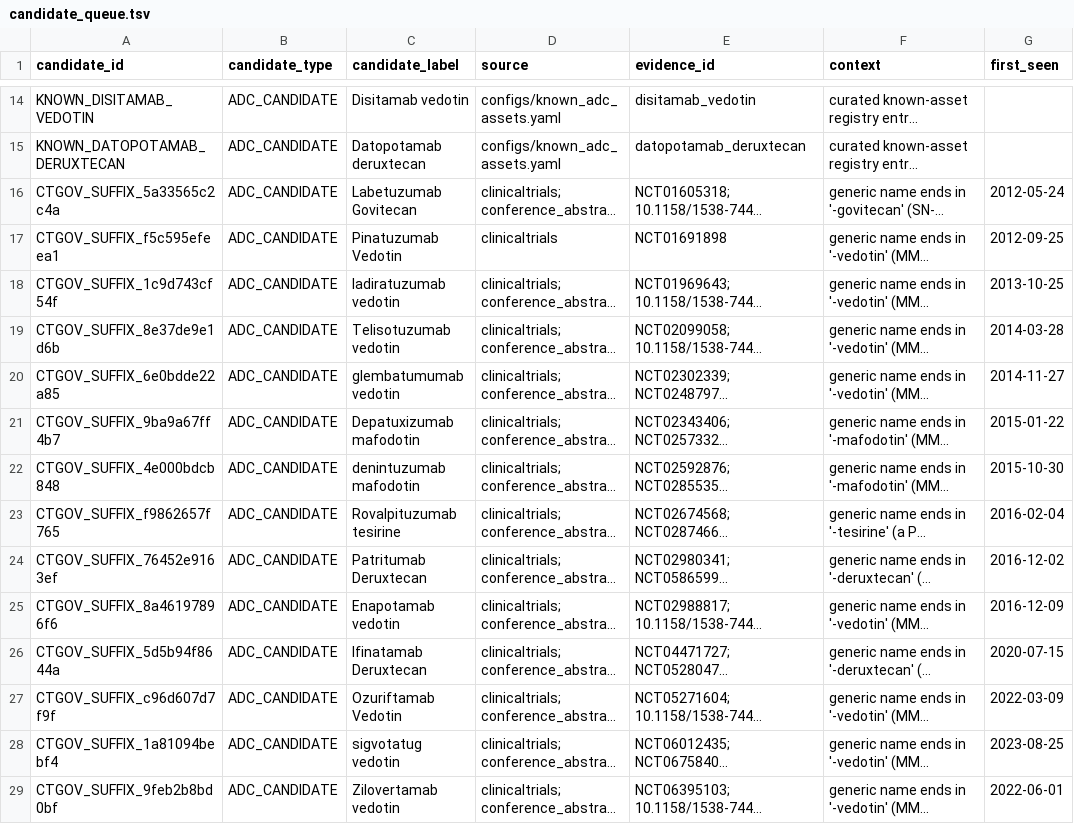
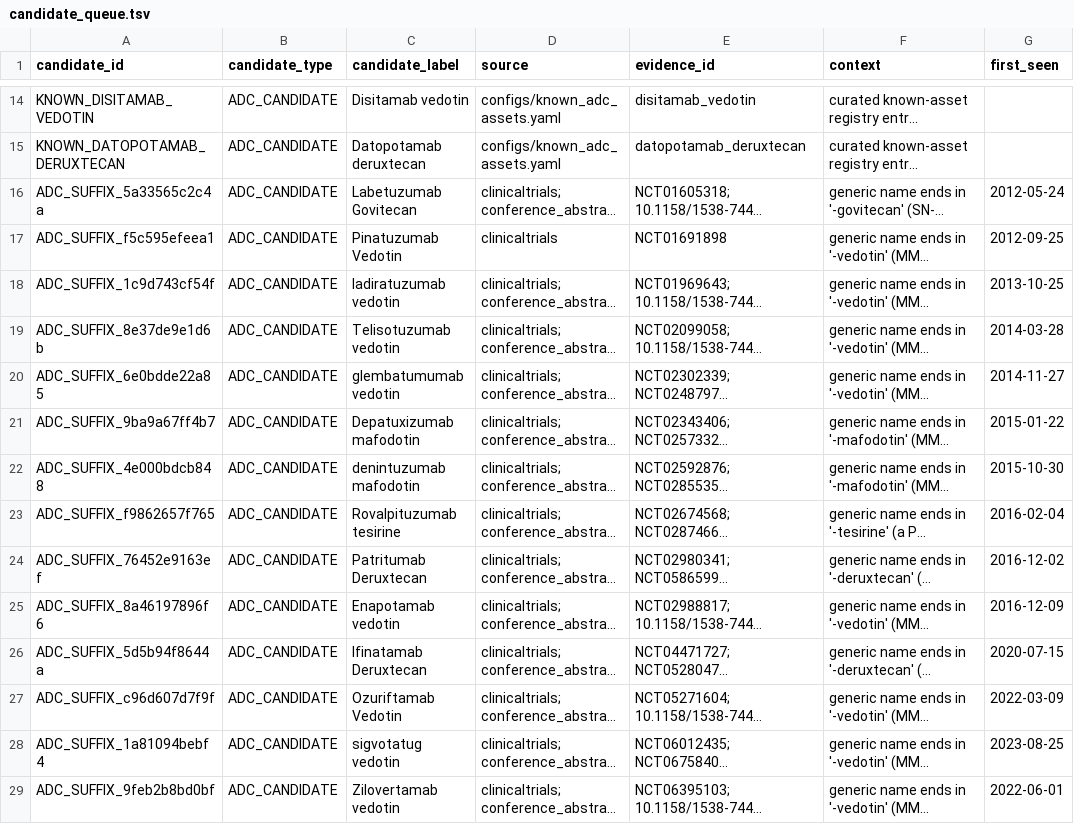
Before and after one commit to leezx/adc-acquisition, a TSV file: DATA/feasibility/candidate_queue.tsv, drawn as a sheet; only a part is shown, gaps mark what is left out; long unchanged cells end in …; the diff covers the shown part only; the diff names each change by its address in the sheet, - before the commit and + after, or states it on an @@ line.

```diff
--- a/DATA/feasibility/candidate_queue.tsv
+++ b/DATA/feasibility/candidate_queue.tsv
-A16 (candidate_id): CTGOV_SUFFIX_5a33565c2c4a
+A16 (candidate_id): ADC_SUFFIX_5a33565c2c4a
-A17 (candidate_id): CTGOV_SUFFIX_f5c595efeea1
+A17 (candidate_id): ADC_SUFFIX_f5c595efeea1
-A18 (candidate_id): CTGOV_SUFFIX_1c9d743cf54f
+A18 (candidate_id): ADC_SUFFIX_1c9d743cf54f
-A19 (candidate_id): CTGOV_SUFFIX_8e37de9e1d6b
+A19 (candidate_id): ADC_SUFFIX_8e37de9e1d6b
-A20 (candidate_id): CTGOV_SUFFIX_6e0bdde22a85
+A20 (candidate_id): ADC_SUFFIX_6e0bdde22a85
-A21 (candidate_id): CTGOV_SUFFIX_9ba9a67ff4b7
+A21 (candidate_id): ADC_SUFFIX_9ba9a67ff4b7
-A22 (candidate_id): CTGOV_SUFFIX_4e000bdcb848
+A22 (candidate_id): ADC_SUFFIX_4e000bdcb848
-A23 (candidate_id): CTGOV_SUFFIX_f9862657f765
+A23 (candidate_id): ADC_SUFFIX_f9862657f765
-A24 (candidate_id): CTGOV_SUFFIX_76452e9163ef
+A24 (candidate_id): ADC_SUFFIX_76452e9163ef
-A25 (candidate_id): CTGOV_SUFFIX_8a46197896f6
+A25 (candidate_id): ADC_SUFFIX_8a46197896f6
-A26 (candidate_id): CTGOV_SUFFIX_5d5b94f8644a
+A26 (candidate_id): ADC_SUFFIX_5d5b94f8644a
-A27 (candidate_id): CTGOV_SUFFIX_c96d607d7f9f
+A27 (candidate_id): ADC_SUFFIX_c96d607d7f9f
-A28 (candidate_id): CTGOV_SUFFIX_1a81094bebf4
+A28 (candidate_id): ADC_SUFFIX_1a81094bebf4
-A29 (candidate_id): CTGOV_SUFFIX_9feb2b8bd0bf
+A29 (candidate_id): ADC_SUFFIX_9feb2b8bd0bf
```
Also changed, not shown: 28 edited cells elsewhere in this file, DATA/feasibility/adc_candidates.tsv, DATA/feasibility/adc_linkers.tsv, 4 other files.
